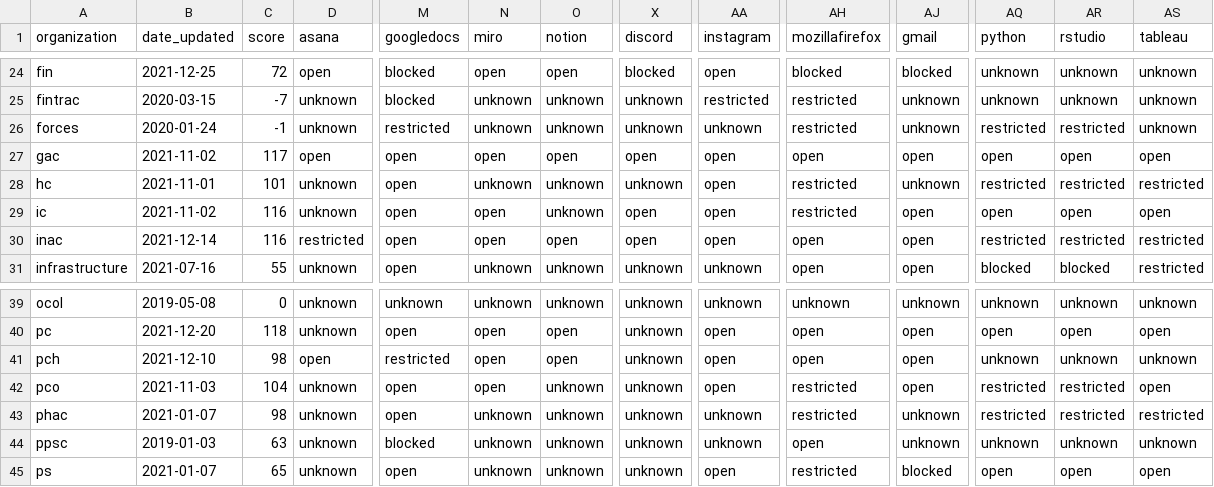
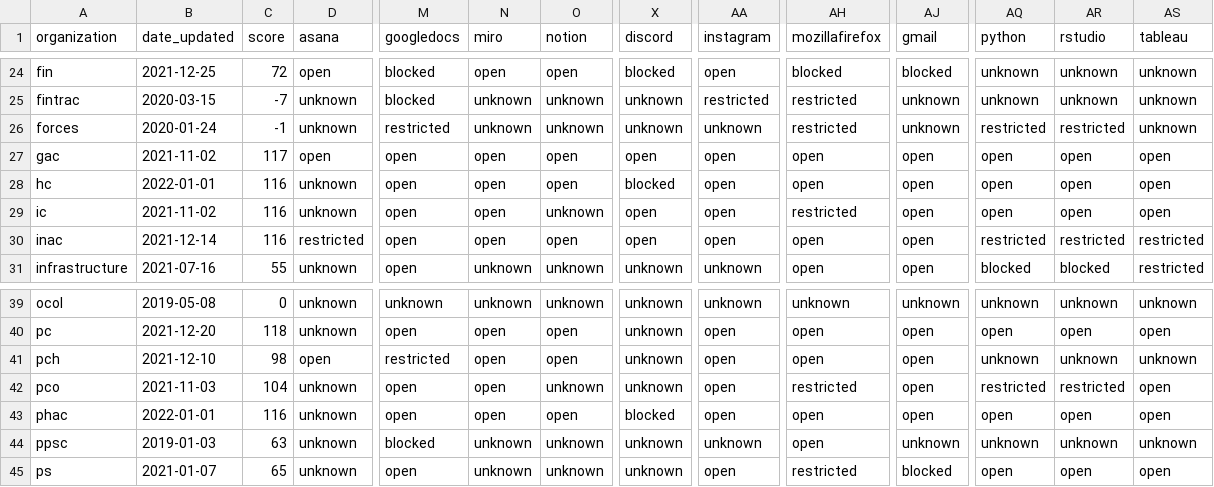
Before and after one commit to isthisblocked/isthisblockedinmydepartment.ca, a CSV file: src/data/organization_status.csv, drawn as a sheet; only a part is shown, gaps mark what is left out; the diff names each change by its address in the sheet, - before the commit and + after, or states it on an @@ line.

Commit message:
Updated data for 2022-01-01

```diff
--- a/src/data/organization_status.csv
+++ b/src/data/organization_status.csv
-B28 (date_updated): 2021-11-01
+B28 (date_updated): 2022-01-01
-C28 (score): 101
+C28 (score): 116
-N28 (miro): unknown
+N28 (miro): open
-O28 (notion): unknown
+O28 (notion): open
-X28 (discord): unknown
+X28 (discord): blocked
-AH28 (mozillafirefox): restricted
+AH28 (mozillafirefox): open
-AJ28 (gmail): unknown
+AJ28 (gmail): open
-AQ28 (python): restricted
+AQ28 (python): open
-AR28 (rstudio): restricted
+AR28 (rstudio): open
-AS28 (tableau): restricted
+AS28 (tableau): open
-B43 (date_updated): 2021-01-07
+B43 (date_updated): 2022-01-01
-C43 (score): 98
+C43 (score): 116
-N43 (miro): unknown
+N43 (miro): open
-O43 (notion): unknown
+O43 (notion): open
-X43 (discord): unknown
+X43 (discord): blocked
-AA43 (instagram): unknown
+AA43 (instagram): open
-AH43 (mozillafirefox): restricted
+AH43 (mozillafirefox): open
-AJ43 (gmail): unknown
+AJ43 (gmail): open
-AQ43 (python): restricted
+AQ43 (python): open
-AR43 (rstudio): restricted
+AR43 (rstudio): open
-AS43 (tableau): restricted
+AS43 (tableau): open
```
